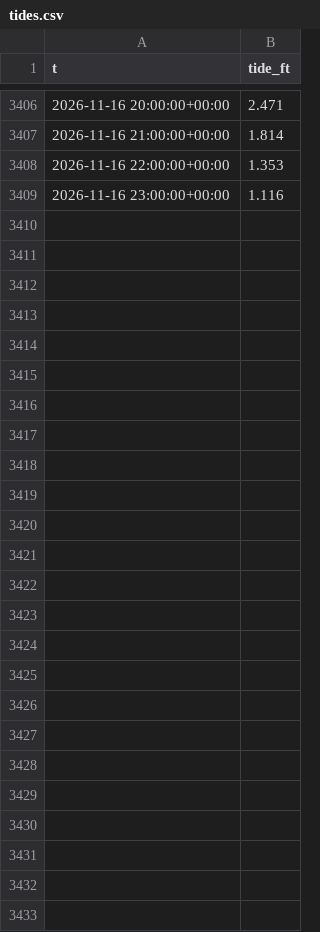
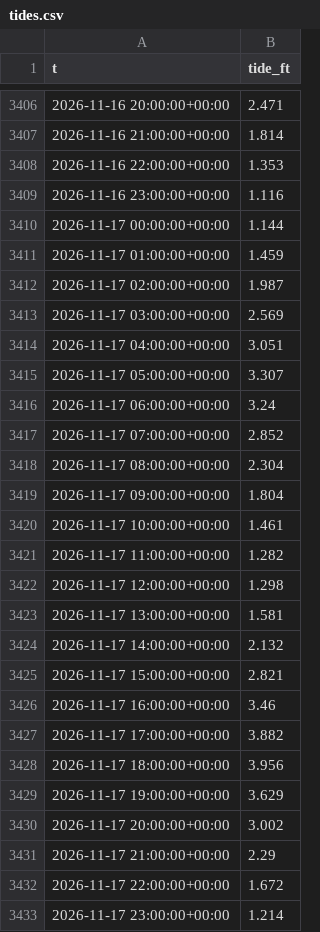
Before and after one commit to richardmhuse/do-not-hit-the-bridge, a CSV file: data/raw/tides.csv, drawn as a sheet; only a part is shown, gaps mark what is left out; the diff names each change by its address in the sheet, - before the commit and + after, or states it on an @@ line.

```diff
--- a/data/raw/tides.csv
+++ b/data/raw/tides.csv
+row 3410: 2026-11-17 00:00:00+00:00 | 1.144
+row 3411: 2026-11-17 01:00:00+00:00 | 1.459
+row 3412: 2026-11-17 02:00:00+00:00 | 1.987
+row 3413: 2026-11-17 03:00:00+00:00 | 2.569
+row 3414: 2026-11-17 04:00:00+00:00 | 3.051
+row 3415: 2026-11-17 05:00:00+00:00 | 3.307
+row 3416: 2026-11-17 06:00:00+00:00 | 3.24
+row 3417: 2026-11-17 07:00:00+00:00 | 2.852
+row 3418: 2026-11-17 08:00:00+00:00 | 2.304
+row 3419: 2026-11-17 09:00:00+00:00 | 1.804
+row 3420: 2026-11-17 10:00:00+00:00 | 1.461
+row 3421: 2026-11-17 11:00:00+00:00 | 1.282
+row 3422: 2026-11-17 12:00:00+00:00 | 1.298
+row 3423: 2026-11-17 13:00:00+00:00 | 1.581
+row 3424: 2026-11-17 14:00:00+00:00 | 2.132
+row 3425: 2026-11-17 15:00:00+00:00 | 2.821
+row 3426: 2026-11-17 16:00:00+00:00 | 3.46
+row 3427: 2026-11-17 17:00:00+00:00 | 3.882
+row 3428: 2026-11-17 18:00:00+00:00 | 3.956
+row 3429: 2026-11-17 19:00:00+00:00 | 3.629
+row 3430: 2026-11-17 20:00:00+00:00 | 3.002
+row 3431: 2026-11-17 21:00:00+00:00 | 2.29
+row 3432: 2026-11-17 22:00:00+00:00 | 1.672
+row 3433: 2026-11-17 23:00:00+00:00 | 1.214
```
Also changed, not shown: data/processed/forecast.csv, data/raw/lunar.csv, 8 other files.
